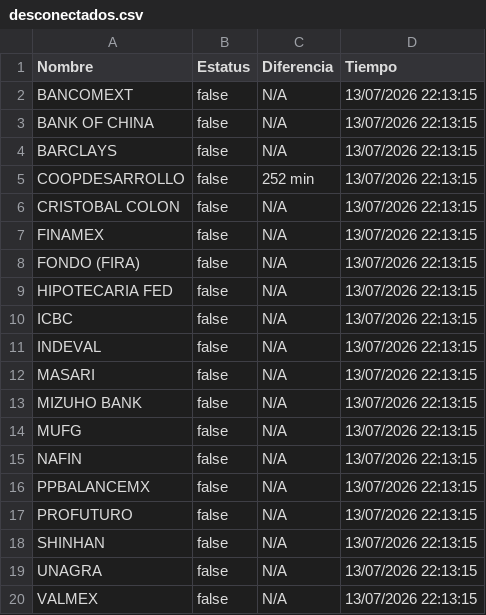
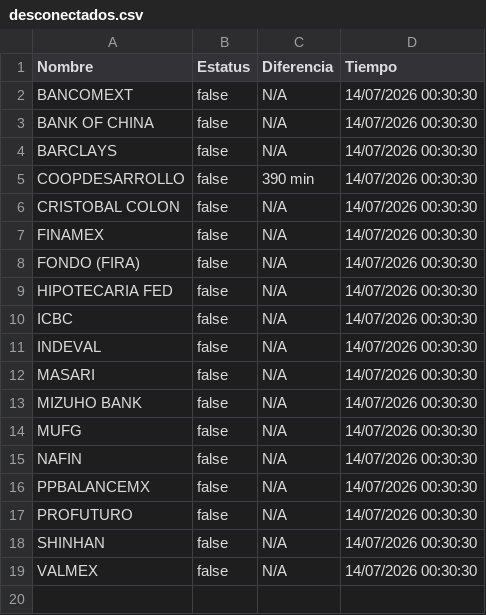
Before and after one commit to mali1412/monspei-scrapper, a CSV file: salidas/desconectados.csv, drawn as a sheet.

```diff
--- a/salidas/desconectados.csv
+++ b/salidas/desconectados.csv
@@ -1,20 +1,19 @@
 Nombre,Estatus,Diferencia,Tiempo
-"BANCOMEXT",false,N/A,13/07/2026 22:13:15
-"BANK OF CHINA",false,N/A,13/07/2026 22:13:15
-"BARCLAYS",false,N/A,13/07/2026 22:13:15
-"COOPDESARROLLO",false,252 min,13/07/2026 22:13:15
-"CRISTOBAL COLON",false,N/A,13/07/2026 22:13:15
-"FINAMEX",false,N/A,13/07/2026 22:13:15
-"FONDO (FIRA)",false,N/A,13/07/2026 22:13:15
-"HIPOTECARIA FED",false,N/A,13/07/2026 22:13:15
-"ICBC",false,N/A,13/07/2026 22:13:15
-"INDEVAL",false,N/A,13/07/2026 22:13:15
-"MASARI",false,N/A,13/07/2026 22:13:15
-"MIZUHO BANK",false,N/A,13/07/2026 22:13:15
-"MUFG",false,N/A,13/07/2026 22:13:15
-"NAFIN",false,N/A,13/07/2026 22:13:15
-"PPBALANCEMX",false,N/A,13/07/2026 22:13:15
-"PROFUTURO",false,N/A,13/07/2026 22:13:15
-"SHINHAN",false,N/A,13/07/2026 22:13:15
-"UNAGRA",false,N/A,13/07/2026 22:13:15
-"VALMEX",false,N/A,13/07/2026 22:13:15
+"BANCOMEXT",false,N/A,14/07/2026 00:30:30
+"BANK OF CHINA",false,N/A,14/07/2026 00:30:30
+"BARCLAYS",false,N/A,14/07/2026 00:30:30
+"COOPDESARROLLO",false,390 min,14/07/2026 00:30:30
+"CRISTOBAL COLON",false,N/A,14/07/2026 00:30:30
+"FINAMEX",false,N/A,14/07/2026 00:30:30
+"FONDO (FIRA)",false,N/A,14/07/2026 00:30:30
+"HIPOTECARIA FED",false,N/A,14/07/2026 00:30:30
+"ICBC",false,N/A,14/07/2026 00:30:30
+"INDEVAL",false,N/A,14/07/2026 00:30:30
+"MASARI",false,N/A,14/07/2026 00:30:30
+"MIZUHO BANK",false,N/A,14/07/2026 00:30:30
+"MUFG",false,N/A,14/07/2026 00:30:30
+"NAFIN",false,N/A,14/07/2026 00:30:30
+"PPBALANCEMX",false,N/A,14/07/2026 00:30:30
+"PROFUTURO",false,N/A,14/07/2026 00:30:30
+"SHINHAN",false,N/A,14/07/2026 00:30:30
+"VALMEX",false,N/A,14/07/2026 00:30:30
```
Also changed, not shown: salidas/all.csv, 2 other files.
